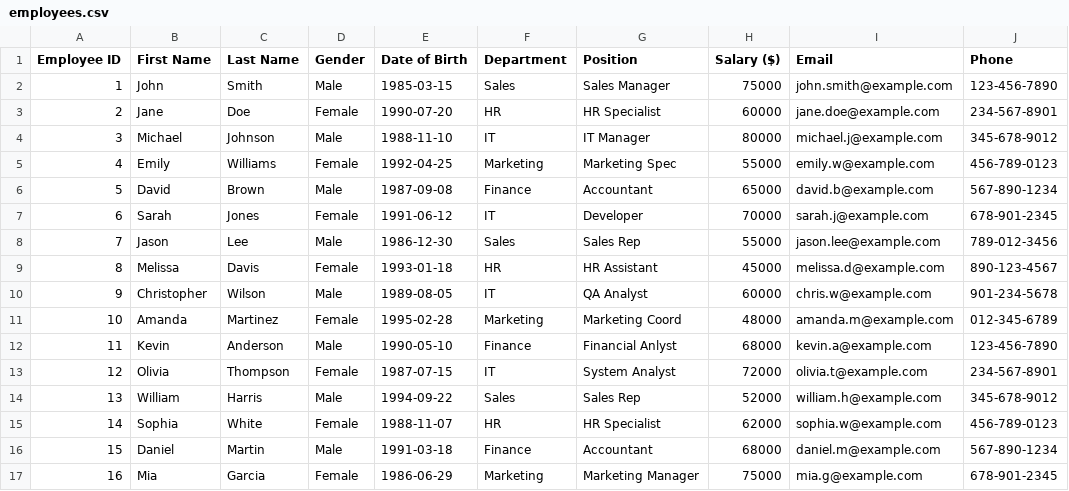
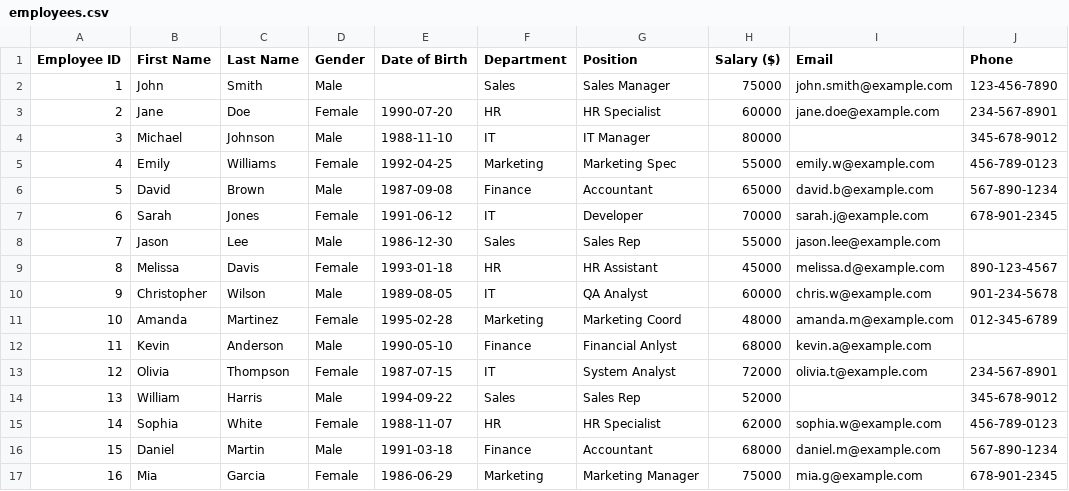
Before and after one commit to CodeCrewCareers/free-resources, a CSV file: polars_in_10_minutes/Datasets/employees.csv, drawn as a sheet; only a part is shown.

```diff
--- a/polars_in_10_minutes/Datasets/employees.csv
+++ b/polars_in_10_minutes/Datasets/employees.csv
@@ -1,5 +1,5 @@
 Employee ID,First Name,Last Name,Gender,Date of Birth,Department,Position,Salary ($),Email,Phone
-1,John,Smith,Male,1985-03-15,Sales,Sales Manager,75000,john.smith@example.com,123-456-7890
+1,John,Smith,Male,,Sales,Sales Manager,75000,john.smith@example.com,123-456-7890
 2,Jane,Doe,Female,1990-07-20,HR,HR Specialist,60000,jane.doe@example.com,234-567-8901
-3,Michael,Johnson,Male,1988-11-10,IT,IT Manager,80000,michael.j@example.com,345-678-9012
+3,Michael,Johnson,Male,1988-11-10,IT,IT Manager,80000,,345-678-9012
 4,Emily,Williams,Female,1992-04-25,Marketing,Marketing Spec,55000,emily.w@example.com,456-789-0123
@@ -7,3 +7,3 @@ Employee ID,First Name,Last Name,Gender,Date of Birth,Department,Position,Salary
 6,Sarah,Jones,Female,1991-06-12,IT,Developer,70000,sarah.j@example.com,678-901-2345
-7,Jason,Lee,Male,1986-12-30,Sales,Sales Rep,55000,jason.lee@example.com,789-012-3456
+7,Jason,Lee,Male,1986-12-30,Sales,Sales Rep,55000,jason.lee@example.com,
 8,Melissa,Davis,Female,1993-01-18,HR,HR Assistant,45000,melissa.d@example.com,890-123-4567
@@ -11,5 +11,5 @@ Employee ID,First Name,Last Name,Gender,Date of Birth,Department,Position,Salary
 10,Amanda,Martinez,Female,1995-02-28,Marketing,Marketing Coord,48000,amanda.m@example.com,012-345-6789
-11,Kevin,Anderson,Male,1990-05-10,Finance,Financial Anlyst,68000,kevin.a@example.com,123-456-7890
+11,Kevin,Anderson,Male,1990-05-10,Finance,Financial Anlyst,68000,kevin.a@example.com,
 12,Olivia,Thompson,Female,1987-07-15,IT,System Analyst,72000,olivia.t@example.com,234-567-8901
-13,William,Harris,Male,1994-09-22,Sales,Sales Rep,52000,william.h@example.com,345-678-9012
+13,William,Harris,Male,1994-09-22,Sales,Sales Rep,52000,,345-678-9012
 14,Sophia,White,Female,1988-11-07,HR,HR Specialist,62000,sophia.w@example.com,456-789-0123
```
Also changed, not shown: 1 other file.
